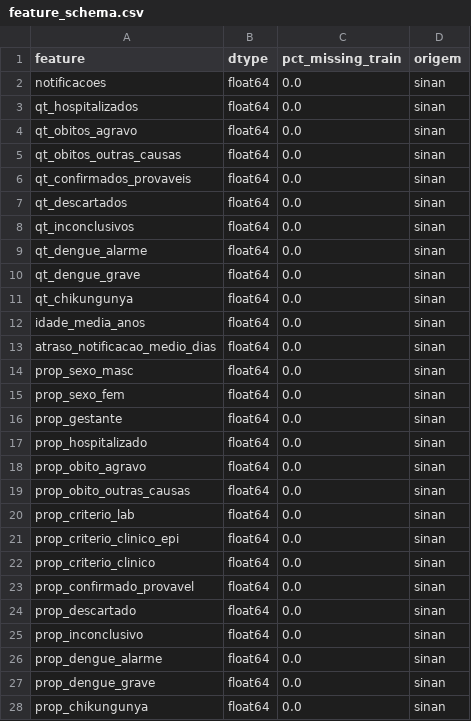
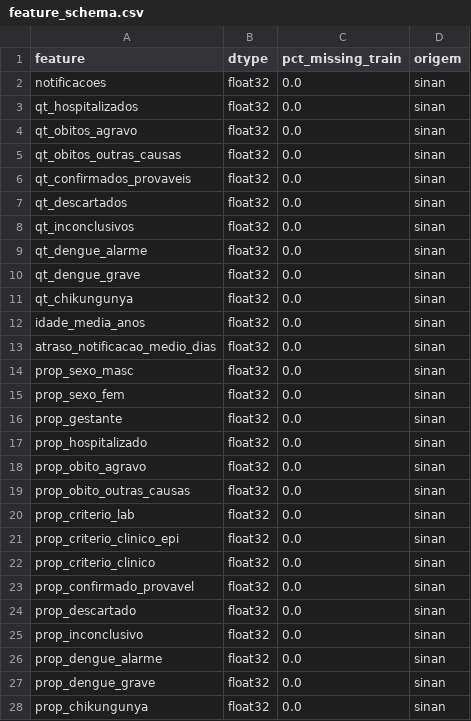
Before and after one commit to modelo-previsao-dengue/MODELO-PREVISAO, a CSV file: data/model_ready/feature_schema.csv, drawn as a sheet; only a part is shown; the diff covers the shown part only.

```diff
--- a/data/model_ready/feature_schema.csv
+++ b/data/model_ready/feature_schema.csv
@@ -1,28 +1,28 @@
 feature,dtype,pct_missing_train,origem
-notificacoes,float64,0.0,sinan
-qt_hospitalizados,float64,0.0,sinan
-qt_obitos_agravo,float64,0.0,sinan
-qt_obitos_outras_causas,float64,0.0,sinan
-qt_confirmados_provaveis,float64,0.0,sinan
-qt_descartados,float64,0.0,sinan
-qt_inconclusivos,float64,0.0,sinan
-qt_dengue_alarme,float64,0.0,sinan
-qt_dengue_grave,float64,0.0,sinan
-qt_chikungunya,float64,0.0,sinan
-idade_media_anos,float64,0.0,sinan
-atraso_notificacao_medio_dias,float64,0.0,sinan
-prop_sexo_masc,float64,0.0,sinan
-prop_sexo_fem,float64,0.0,sinan
-prop_gestante,float64,0.0,sinan
-prop_hospitalizado,float64,0.0,sinan
-prop_obito_agravo,float64,0.0,sinan
-prop_obito_outras_causas,float64,0.0,sinan
-prop_criterio_lab,float64,0.0,sinan
-prop_criterio_clinico_epi,float64,0.0,sinan
-prop_criterio_clinico,float64,0.0,sinan
-prop_confirmado_provavel,float64,0.0,sinan
-prop_descartado,float64,0.0,sinan
-prop_inconclusivo,float64,0.0,sinan
-prop_dengue_alarme,float64,0.0,sinan
-prop_dengue_grave,float64,0.0,sinan
-prop_chikungunya,float64,0.0,sinan
+notificacoes,float32,0.0,sinan
+qt_hospitalizados,float32,0.0,sinan
+qt_obitos_agravo,float32,0.0,sinan
+qt_obitos_outras_causas,float32,0.0,sinan
+qt_confirmados_provaveis,float32,0.0,sinan
+qt_descartados,float32,0.0,sinan
+qt_inconclusivos,float32,0.0,sinan
+qt_dengue_alarme,float32,0.0,sinan
+qt_dengue_grave,float32,0.0,sinan
+qt_chikungunya,float32,0.0,sinan
+idade_media_anos,float32,0.0,sinan
+atraso_notificacao_medio_dias,float32,0.0,sinan
+prop_sexo_masc,float32,0.0,sinan
+prop_sexo_fem,float32,0.0,sinan
+prop_gestante,float32,0.0,sinan
+prop_hospitalizado,float32,0.0,sinan
+prop_obito_agravo,float32,0.0,sinan
+prop_obito_outras_causas,float32,0.0,sinan
+prop_criterio_lab,float32,0.0,sinan
+prop_criterio_clinico_epi,float32,0.0,sinan
+prop_criterio_clinico,float32,0.0,sinan
+prop_confirmado_provavel,float32,0.0,sinan
+prop_descartado,float32,0.0,sinan
+prop_inconclusivo,float32,0.0,sinan
+prop_dengue_alarme,float32,0.0,sinan
+prop_dengue_grave,float32,0.0,sinan
+prop_chikungunya,float32,0.0,sinan
```
Also changed, not shown: 145 edited cells elsewhere in this file, data/model_ready/cobertura_municipal.csv, data/model_ready/risk_thresholds.csv, 7 other files.
